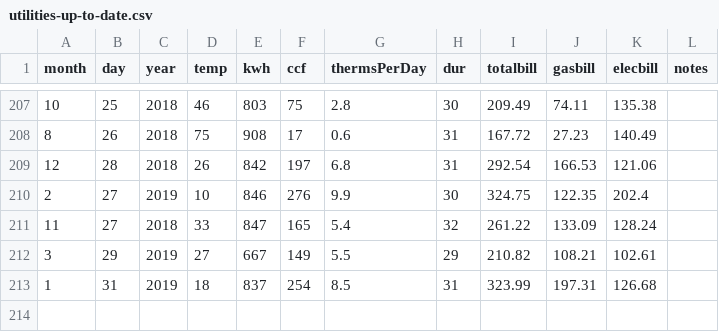
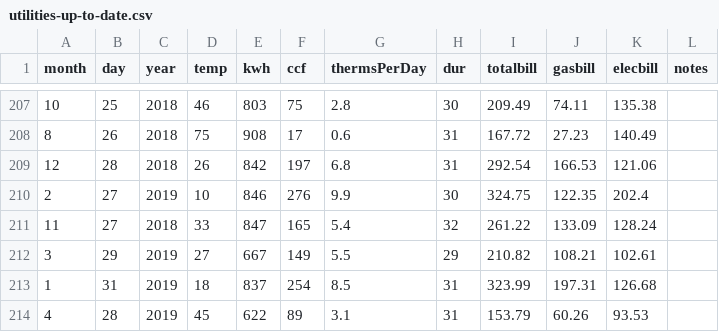
Before and after one commit to dtkaplan/SDSdata, a CSV file: inst/raw_data/Utilities/utilities-up-to-date.csv, drawn as a sheet; only a part is shown, gaps mark what is left out; the diff names each change by its address in the sheet, - before the commit and + after, or states it on an @@ line.

```diff
--- a/inst/raw_data/Utilities/utilities-up-to-date.csv
+++ b/inst/raw_data/Utilities/utilities-up-to-date.csv
+row 214: 4 | 28 | 2019 | 45 | 622 | 89 | 3.1 | 31 | 153.79 | 60.26 | 93.53
```
Also changed, not shown: 2 other files.
